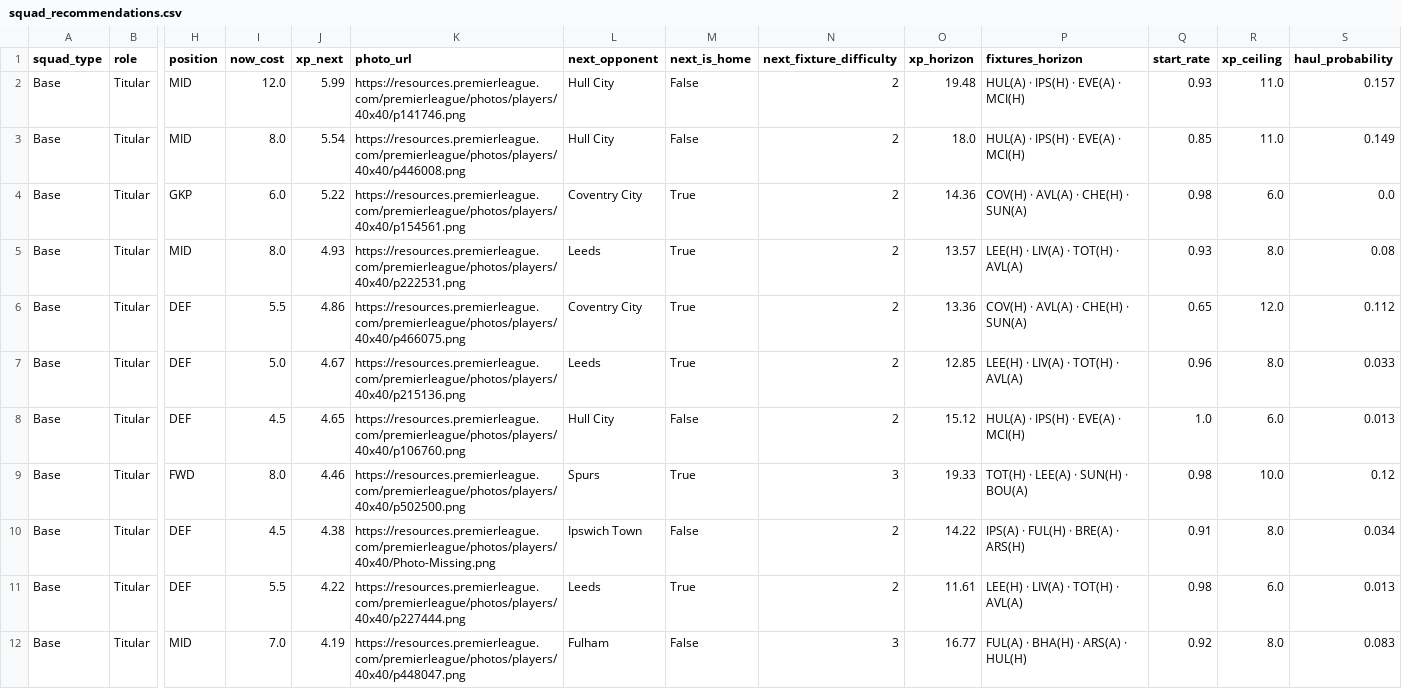
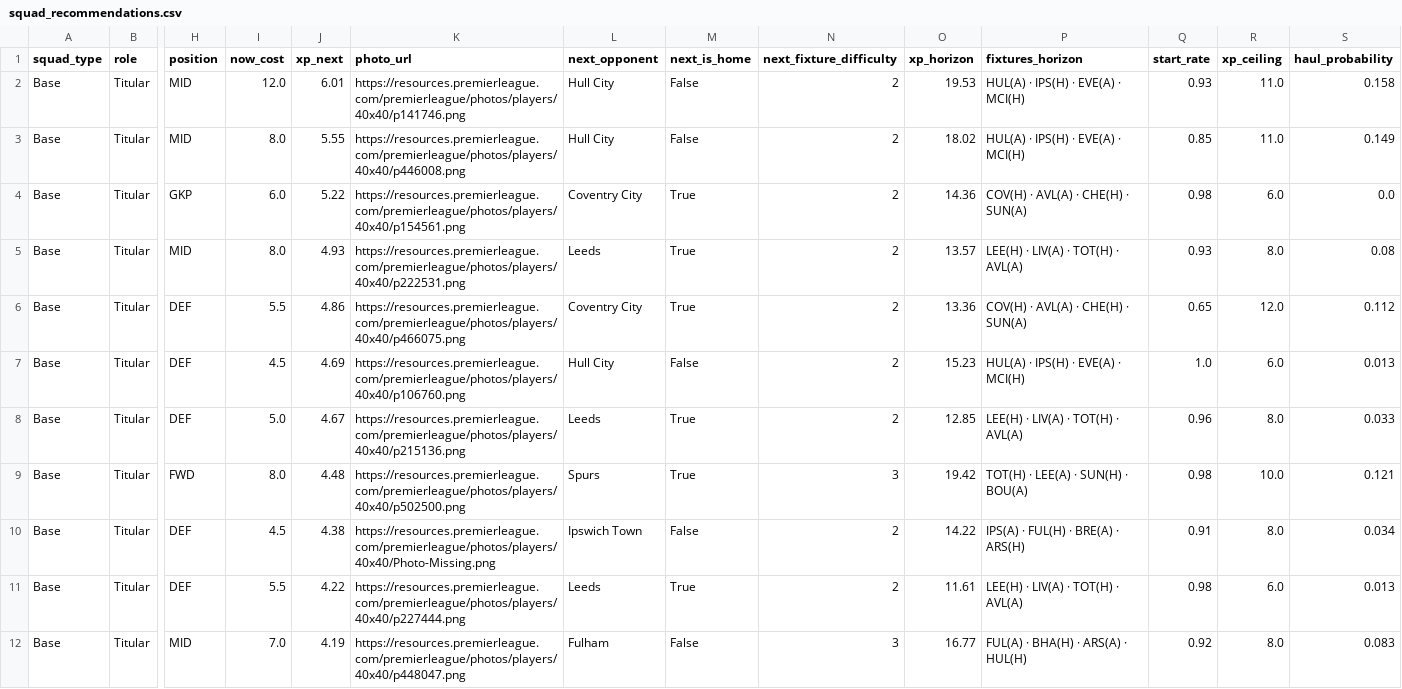
Before and after one commit to vinilop1114/gameweek-lab, a CSV file: data/processed/squad_recommendations.csv, drawn as a sheet; only a part is shown, gaps mark what is left out; removed rows and columns are numbered as before the commit, all else as after; rows hold the shown columns only; the diff covers the shown part only; the diff names each change by its address in the sheet, - before the commit and + after, or states it on an @@ line.

```diff
--- a/data/processed/squad_recommendations.csv
+++ b/data/processed/squad_recommendations.csv
-J2 (xp_next): 5.99
+J2 (xp_next): 6.01
-O2 (xp_horizon): 19.48
+O2 (xp_horizon): 19.53
-S2 (haul_probability): 0.157
+S2 (haul_probability): 0.158
-J3 (xp_next): 5.54
+J3 (xp_next): 5.55
-O3 (xp_horizon): 18.0
+O3 (xp_horizon): 18.02
+row 7: Base | Titular | DEF | 4.5 | 4.69 | https://resources.premierleague.com/premierleague/photos/players/40x40/p106760.png | Hull City | False | 2 | 15.23 | HUL(A) · IPS(H) · EVE(A) · MCI(H) | 1.0 | 6.0 | 0.013
-row 8: Base | Titular | DEF | 4.5 | 4.65 | https://resources.premierleague.com/premierleague/photos/players/40x40/p106760.png | Hull City | False | 2 | 15.12 | HUL(A) · IPS(H) · EVE(A) · MCI(H) | 1.0 | 6.0 | 0.013
-J9 (xp_next): 4.46
+J9 (xp_next): 4.48
-O9 (xp_horizon): 19.33
+O9 (xp_horizon): 19.42
-S9 (haul_probability): 0.12
+S9 (haul_probability): 0.121
```
Also changed, not shown: 1 added row, 1 removed row and 29 edited cells elsewhere in this file, data/processed/players.csv, data/processed/players_scored.csv, 1 other file.
